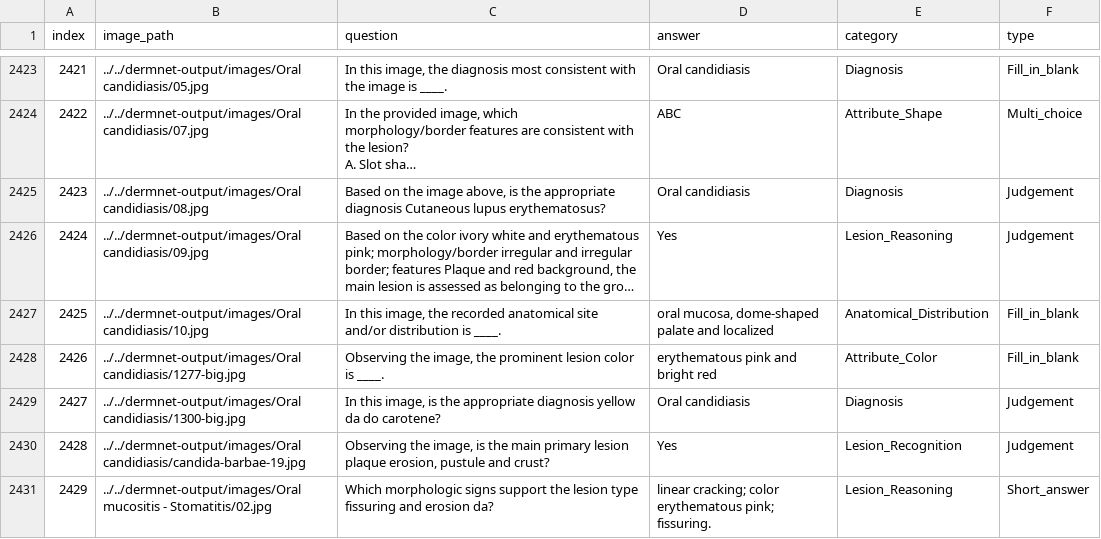
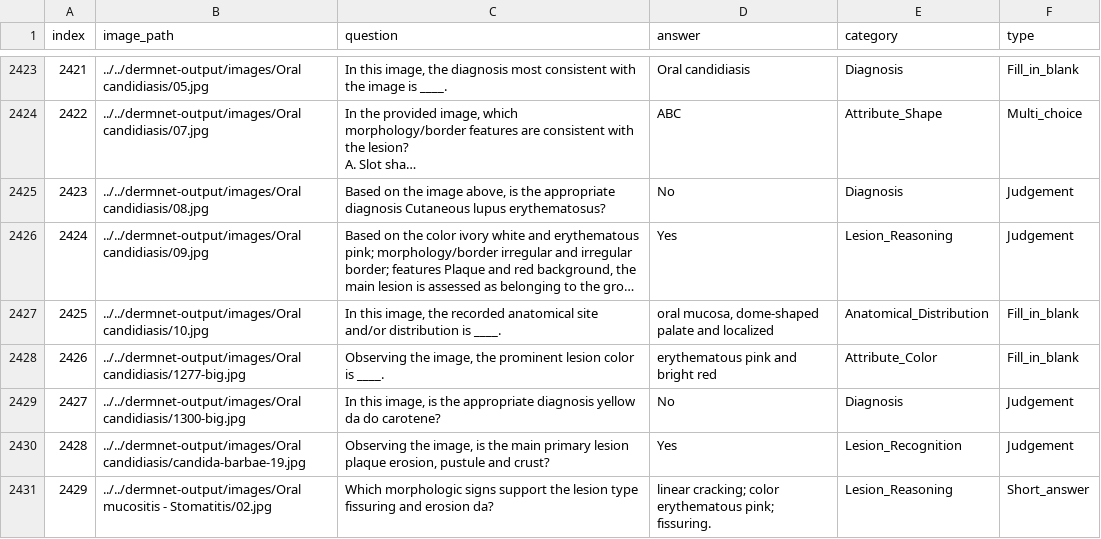
Before and after one commit to MinhKemm/DermNet_Dataset, a TSV file: Phase_2/VLMEvalKit/LMUData/DermNet_Val_4k_en.tsv, drawn as a sheet; only a part is shown, gaps mark what is left out; long unchanged cells end in …; the diff covers the shown part only; the diff names each change by its address in the sheet, - before the commit and + after, or states it on an @@ line.

```diff
--- a/Phase_2/VLMEvalKit/LMUData/DermNet_Val_4k_en.tsv
+++ b/Phase_2/VLMEvalKit/LMUData/DermNet_Val_4k_en.tsv
-D2425 (answer): Oral candidiasis
+D2425 (answer): No
-D2429 (answer): Oral candidiasis
+D2429 (answer): No
```
Also changed, not shown: 142 edited cells elsewhere in this file, 17 other files.
